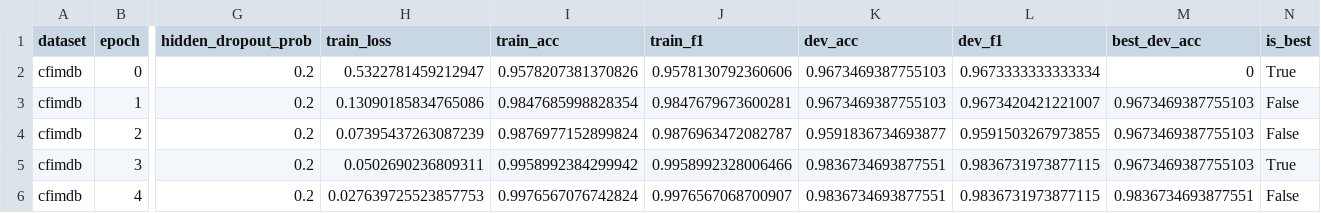
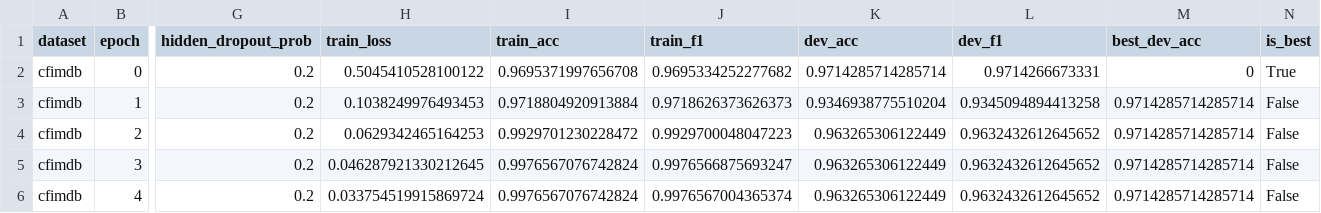
Before and after one commit to uva39/team3_cs224n_gpt, a CSV file: runs/base-full-lr1e-5-ep5-full-model-cfimdb-metrics.csv, drawn as a sheet; only a part is shown, gaps mark what is left out; the diff names each change by its address in the sheet, - before the commit and + after, or states it on an @@ line.

```diff
--- a/runs/base-full-lr1e-5-ep5-full-model-cfimdb-metrics.csv
+++ b/runs/base-full-lr1e-5-ep5-full-model-cfimdb-metrics.csv
-H2 (train_loss): 0.5322781459212947
+H2 (train_loss): 0.5045410528100122
-I2 (train_acc): 0.9578207381370826
+I2 (train_acc): 0.9695371997656708
-J2 (train_f1): 0.9578130792360606
+J2 (train_f1): 0.9695334252277682
-K2 (dev_acc): 0.9673469387755103
+K2 (dev_acc): 0.9714285714285714
-L2 (dev_f1): 0.9673333333333334
+L2 (dev_f1): 0.9714266673331
-H3 (train_loss): 0.13090185834765086
+H3 (train_loss): 0.1038249976493453
-I3 (train_acc): 0.9847685998828354
+I3 (train_acc): 0.9718804920913884
-J3 (train_f1): 0.9847679673600281
+J3 (train_f1): 0.9718626373626373
-K3 (dev_acc): 0.9673469387755103
+K3 (dev_acc): 0.9346938775510204
-L3 (dev_f1): 0.9673420421221007
+L3 (dev_f1): 0.9345094894413258
-M3:M5 (best_dev_acc): 0.9673469387755103
+M3:M5 (best_dev_acc): 0.9714285714285714
-H4 (train_loss): 0.07395437263087239
+H4 (train_loss): 0.0629342465164253
-I4 (train_acc): 0.9876977152899824
+I4 (train_acc): 0.9929701230228472
-J4 (train_f1): 0.9876963472082787
+J4 (train_f1): 0.9929700048047223
-K4 (dev_acc): 0.9591836734693877
+K4 (dev_acc): 0.963265306122449
-L4 (dev_f1): 0.9591503267973855
+L4 (dev_f1): 0.9632432612645652
-H5 (train_loss): 0.0502690236809311
+H5 (train_loss): 0.046287921330212645
-I5 (train_acc): 0.9958992384299942
+I5 (train_acc): 0.9976567076742824
-J5 (train_f1): 0.9958992328006466
+J5 (train_f1): 0.9976566875693247
-K5:K6 (dev_acc): 0.9836734693877551
+K5:K6 (dev_acc): 0.963265306122449
-L5:L6 (dev_f1): 0.9836731973877115
+L5:L6 (dev_f1): 0.9632432612645652
-N5 (is_best): True
+N5 (is_best): False
-H6 (train_loss): 0.027639725523857753
+H6 (train_loss): 0.033754519915869724
-J6 (train_f1): 0.9976567068700907
+J6 (train_f1): 0.9976567004365374
-M6 (best_dev_acc): 0.9836734693877551
+M6 (best_dev_acc): 0.9714285714285714
```
Also changed, not shown: runs/base-full-lr1e-5-ep5-full-model-sst-metrics.csv, runs/base-full-lr2e-5-ep5-full-model-cfimdb-metrics.csv, 12 other files.
